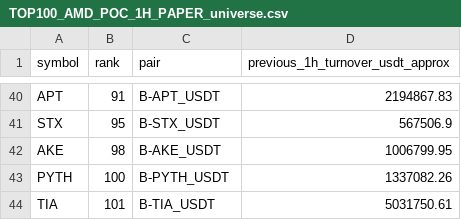
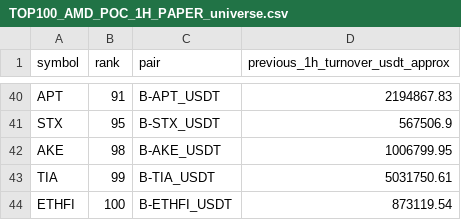
Before and after one commit to jharajesh1210/crypto-early-scanner, a CSV file: TOP100_AMD_POC_1H_PAPER_universe.csv, drawn as a sheet; only a part is shown, gaps mark what is left out.

```diff
--- a/TOP100_AMD_POC_1H_PAPER_universe.csv
+++ b/TOP100_AMD_POC_1H_PAPER_universe.csv
@@ -42,3 +42,3 @@ STX,95,B-STX_USDT,567506.9
 AKE,98,B-AKE_USDT,1006799.95
-PYTH,100,B-PYTH_USDT,1337082.26
-TIA,101,B-TIA_USDT,5031750.61
+TIA,99,B-TIA_USDT,5031750.61
+ETHFI,100,B-ETHFI_USDT,873119.54
```
Also changed, not shown: 1 other file.
